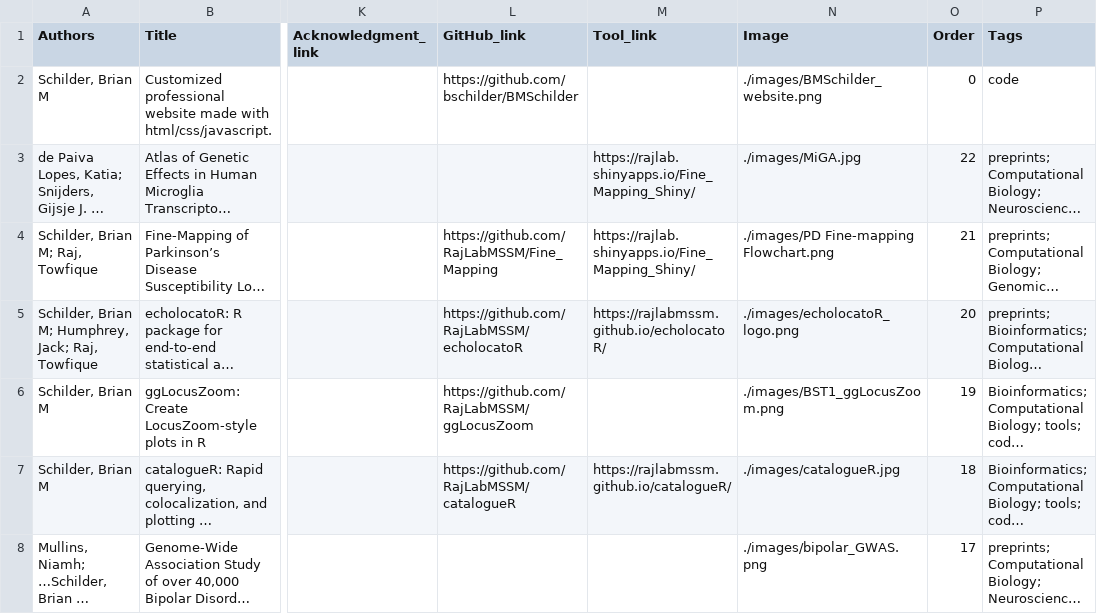
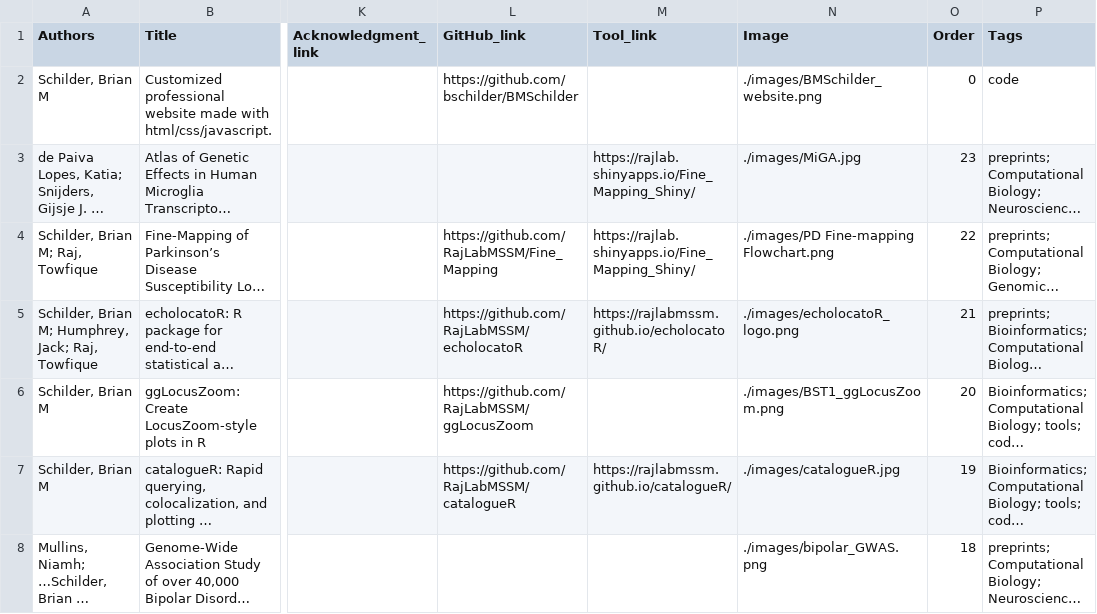
Before and after one commit to bschilder/BMSchilder, a CSV file: files/portfolio.csv, drawn as a sheet; only a part is shown, gaps mark what is left out; long unchanged cells end in …; the diff covers the shown part only; the diff names each change by its address in the sheet, - before the commit and + after, or states it on an @@ line.

```diff
--- a/files/portfolio.csv
+++ b/files/portfolio.csv
-O3 (Order): 22
+O3 (Order): 23
-O4 (Order): 21
+O4 (Order): 22
-O5 (Order): 20
+O5 (Order): 21
-O6 (Order): 19
+O6 (Order): 20
-O7 (Order): 18
+O7 (Order): 19
-O8 (Order): 17
+O8 (Order): 18
```
Also changed, not shown: 1 added row and 4 edited cells elsewhere in this file, 2 other files.
